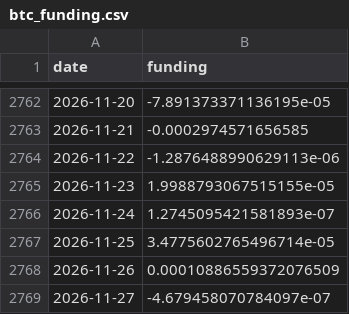
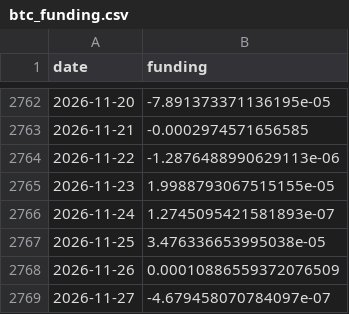
Before and after one commit to Mattepoli94/signals-platform, a CSV file: data/radar/btc_funding.csv, drawn as a sheet; only a part is shown, gaps mark what is left out.

```diff
--- a/data/radar/btc_funding.csv
+++ b/data/radar/btc_funding.csv
@@ -2766,3 +2766,3 @@ date,funding
 2026-11-24,1.2745095421581893e-07
-2026-11-25,3.4775602765496714e-05
+2026-11-25,3.476336653995038e-05
 2026-11-26,0.00010886559372076509
```
Also changed, not shown: data/prices/EQQQ.csv, data/prices/QQQ.csv, 22 other files.
